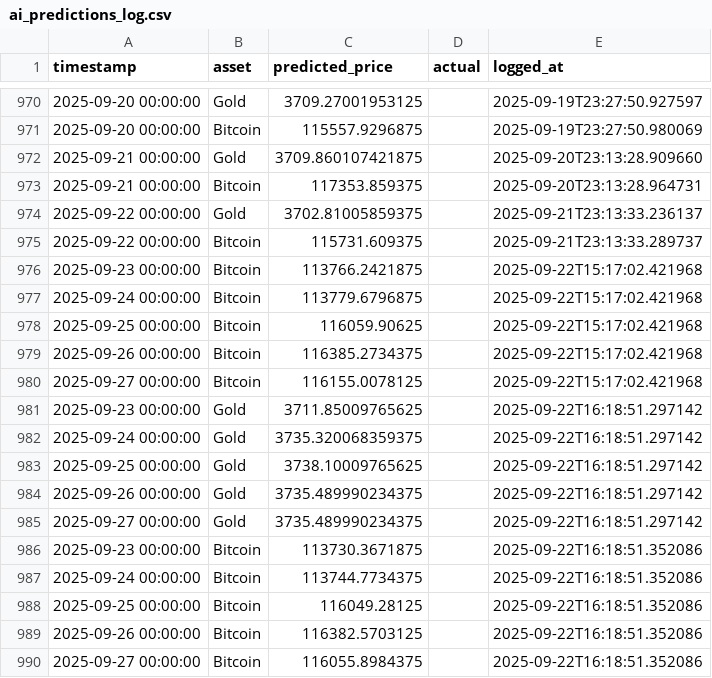
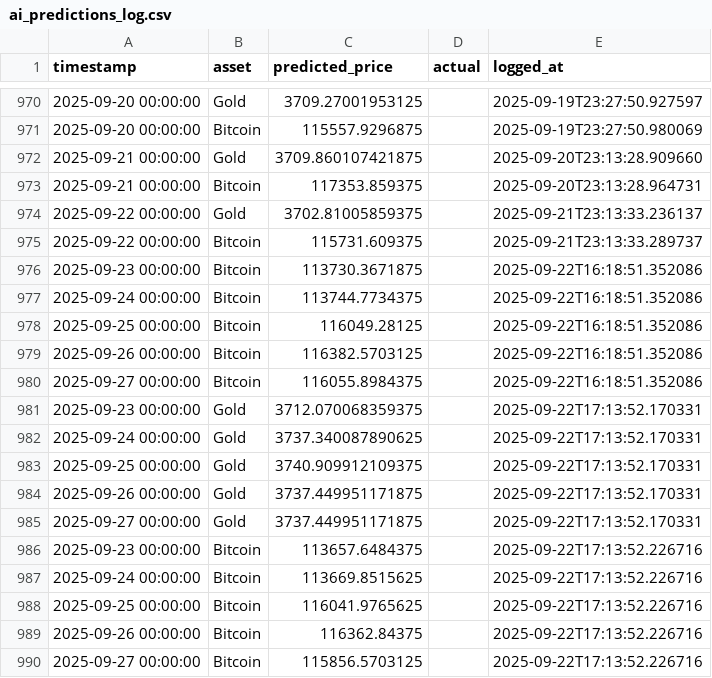
Before and after one commit to mehernsiri-cloud/gold-bitcoin-matrix, a CSV file: data/ai_predictions_log.csv, drawn as a sheet; only a part is shown, gaps mark what is left out; removed rows and columns are numbered as before the commit, all else as after; the diff names each change by its address in the sheet, - before the commit and + after, or states it on an @@ line.

```diff
--- a/data/ai_predictions_log.csv
+++ b/data/ai_predictions_log.csv
-row 976: 2025-09-23 00:00:00 | Bitcoin | 113766.2421875 |  | 2025-09-22T15:17:02.421968
-row 977: 2025-09-24 00:00:00 | Bitcoin | 113779.6796875 |  | 2025-09-22T15:17:02.421968
-row 978: 2025-09-25 00:00:00 | Bitcoin | 116059.90625 |  | 2025-09-22T15:17:02.421968
-row 979: 2025-09-26 00:00:00 | Bitcoin | 116385.2734375 |  | 2025-09-22T15:17:02.421968
-row 980: 2025-09-27 00:00:00 | Bitcoin | 116155.0078125 |  | 2025-09-22T15:17:02.421968
-row 981: 2025-09-23 00:00:00 | Gold | 3711.85009765625 |  | 2025-09-22T16:18:51.297142
-row 982: 2025-09-24 00:00:00 | Gold | 3735.320068359375 |  | 2025-09-22T16:18:51.297142
-row 983: 2025-09-25 00:00:00 | Gold | 3738.10009765625 |  | 2025-09-22T16:18:51.297142
-row 984: 2025-09-26 00:00:00 | Gold | 3735.489990234375 |  | 2025-09-22T16:18:51.297142
-row 985: 2025-09-27 00:00:00 | Gold | 3735.489990234375 |  | 2025-09-22T16:18:51.297142
+row 981: 2025-09-23 00:00:00 | Gold | 3712.070068359375 |  | 2025-09-22T17:13:52.170331
+row 982: 2025-09-24 00:00:00 | Gold | 3737.340087890625 |  | 2025-09-22T17:13:52.170331
+row 983: 2025-09-25 00:00:00 | Gold | 3740.909912109375 |  | 2025-09-22T17:13:52.170331
+row 984: 2025-09-26 00:00:00 | Gold | 3737.449951171875 |  | 2025-09-22T17:13:52.170331
+row 985: 2025-09-27 00:00:00 | Gold | 3737.449951171875 |  | 2025-09-22T17:13:52.170331
+row 986: 2025-09-23 00:00:00 | Bitcoin | 113657.6484375 |  | 2025-09-22T17:13:52.226716
+row 987: 2025-09-24 00:00:00 | Bitcoin | 113669.8515625 |  | 2025-09-22T17:13:52.226716
+row 988: 2025-09-25 00:00:00 | Bitcoin | 116041.9765625 |  | 2025-09-22T17:13:52.226716
+row 989: 2025-09-26 00:00:00 | Bitcoin | 116362.84375 |  | 2025-09-22T17:13:52.226716
+row 990: 2025-09-27 00:00:00 | Bitcoin | 115856.5703125 |  | 2025-09-22T17:13:52.226716
```
Also changed, not shown: data/actual_data.csv, data/predictions_log.csv.
